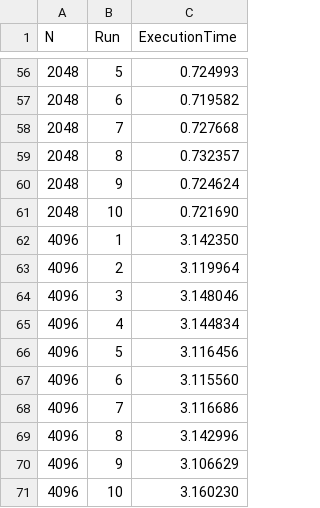
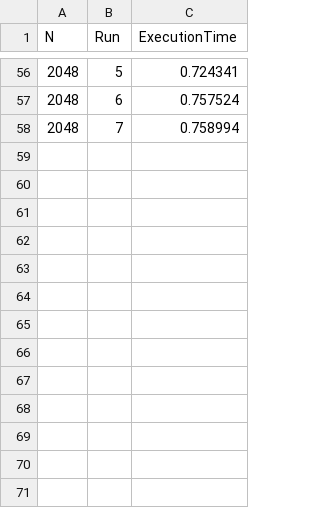
Before and after one commit to LauraRavagnani/Accelerated_FFT, a CSV file: results_iterative_fft.csv, drawn as a sheet; only a part is shown, gaps mark what is left out; the diff covers the shown part only.

```diff
--- a/results_iterative_fft.csv
+++ b/results_iterative_fft.csv
@@ -56,16 +56,3 @@ N,Run,ExecutionTime
-2048,5,0.724993
-2048,6,0.719582
-2048,7,0.727668
-2048,8,0.732357
-2048,9,0.724624
-2048,10,0.721690
-4096,1,3.142350
-4096,2,3.119964
-4096,3,3.148046
-4096,4,3.144834
-4096,5,3.116456
-4096,6,3.115560
-4096,7,3.116686
-4096,8,3.142996
-4096,9,3.106629
-4096,10,3.160230
+2048,5,0.724341
+2048,6,0.757524
+2048,7,0.758994
```
Also changed, not shown: 54 edited cells elsewhere in this file, 6 other files.
